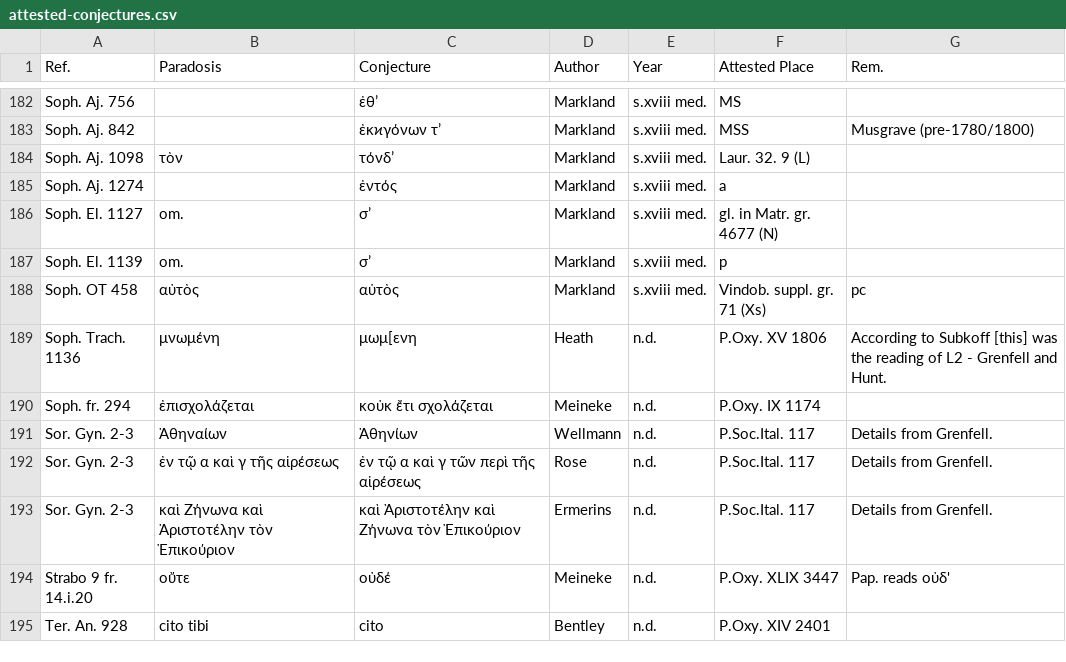
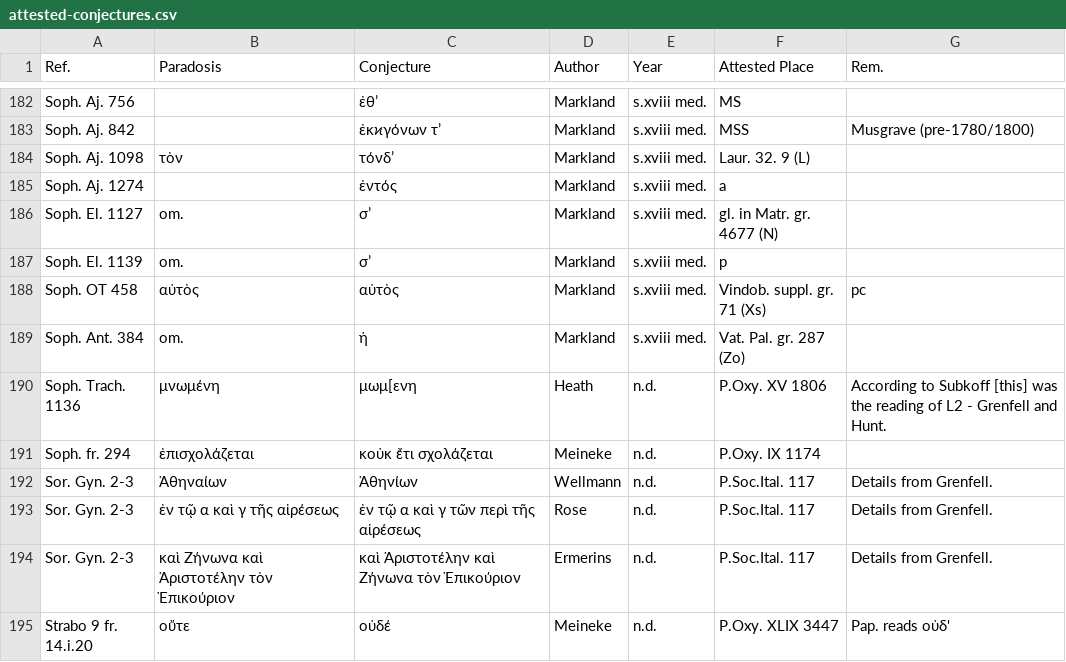
Before and after one commit to t18d/attested-conjectures, a CSV file: attested-conjectures.csv, drawn as a sheet; only a part is shown, gaps mark what is left out; the shorter side is filled out with more unchanged rows.

Commit message:
Update attested-conjectures.csv

```diff
--- a/attested-conjectures.csv
+++ b/attested-conjectures.csv
@@ -188,2 +188,3 @@ Soph. El. 1139,om.,σ’,Markland,s.xviii med.,p,
 Soph. OT 458,αὐτὸς,αὑτὸς,Markland,s.xviii med.,Vindob. suppl. gr. 71 (Xs),pc
+Soph. Ant. 384,om.,ἡ,Markland,s.xviii med.,Vat. Pal. gr. 287 (Zo),
 Soph. Trach. 1136,μνωμένη,μωμ[ενη,Heath,n.d.,P.Oxy. XV 1806,According to Subkoff [this] was the reading of L2 - Grenfell and Hunt.
```
